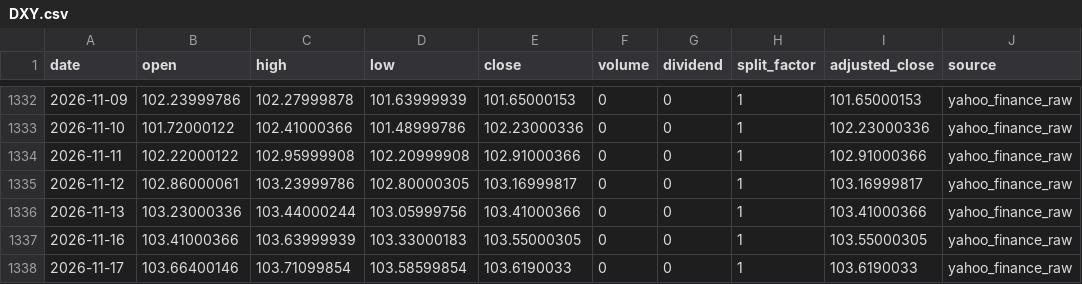
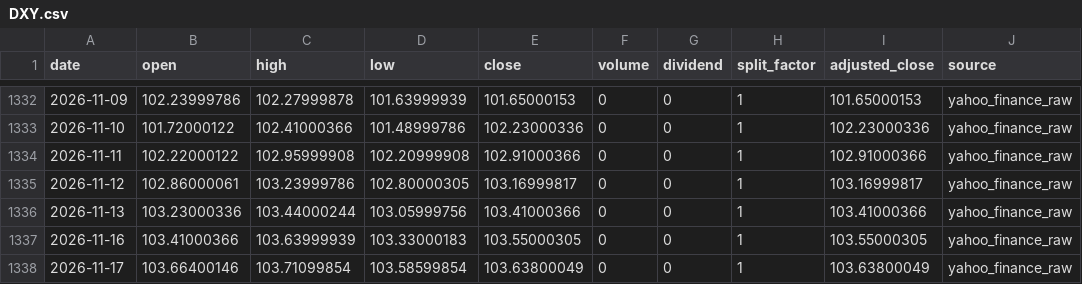
Before and after one commit to onecool-tw/OnecoolOS, a CSV file: data/market/dashboard/history/DXY.csv, drawn as a sheet; only a part is shown, gaps mark what is left out.

```diff
--- a/data/market/dashboard/history/DXY.csv
+++ b/data/market/dashboard/history/DXY.csv
@@ -1337,2 +1337,2 @@ date,open,high,low,close,volume,dividend,split_factor,adjusted_close,source
 2026-11-16,103.41000366,103.63999939,103.33000183,103.55000305,0,0,1,103.55000305,yahoo_finance_raw
-2026-11-17,103.66400146,103.71099854,103.58599854,103.6190033,0,0,1,103.6190033,yahoo_finance_raw
+2026-11-17,103.66400146,103.71099854,103.58599854,103.63800049,0,0,1,103.63800049,yahoo_finance_raw
```
Also changed, not shown: 4 other files.
